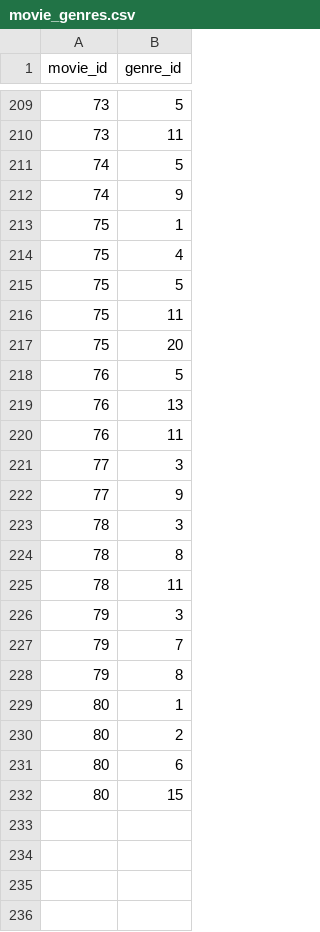
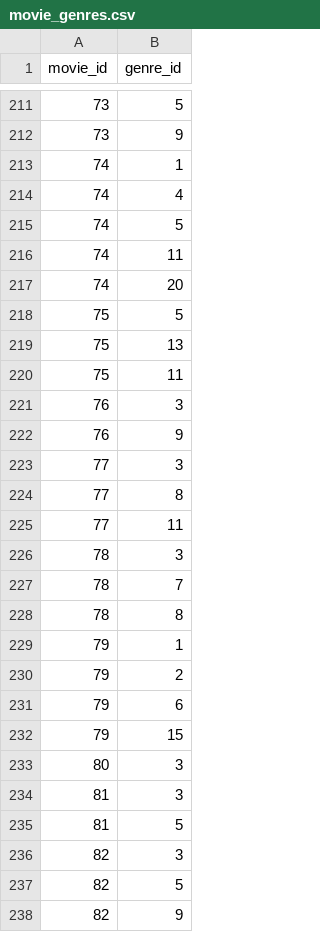
Before and after one commit to Dhairya-Gohil/movie-recommendation, a CSV file: database/excel/movie_genres.csv, drawn as a sheet; only a part is shown, gaps mark what is left out; the diff covers the shown part only.

```diff
--- a/database/excel/movie_genres.csv
+++ b/database/excel/movie_genres.csv
@@ -209,24 +211,28 @@
 73,5
-73,11
+73,9
+74,1
+74,4
 74,5
-74,9
-75,1
-75,4
+74,11
+74,20
 75,5
+75,13
 75,11
-75,20
-76,5
-76,13
-76,11
+76,3
+76,9
 77,3
-77,9
+77,8
+77,11
 78,3
+78,7
 78,8
-78,11
-79,3
-79,7
-79,8
-80,1
-80,2
-80,6
-80,15
+79,1
+79,2
+79,6
+79,15
+80,3
+81,3
+81,5
+82,3
+82,5
+82,9
```
Also changed, not shown: 9 added rows, 7 removed rows and 11 edited cells elsewhere in this file, database/excel/directors.csv, database/excel/movie_cast.csv, 26 other files.
